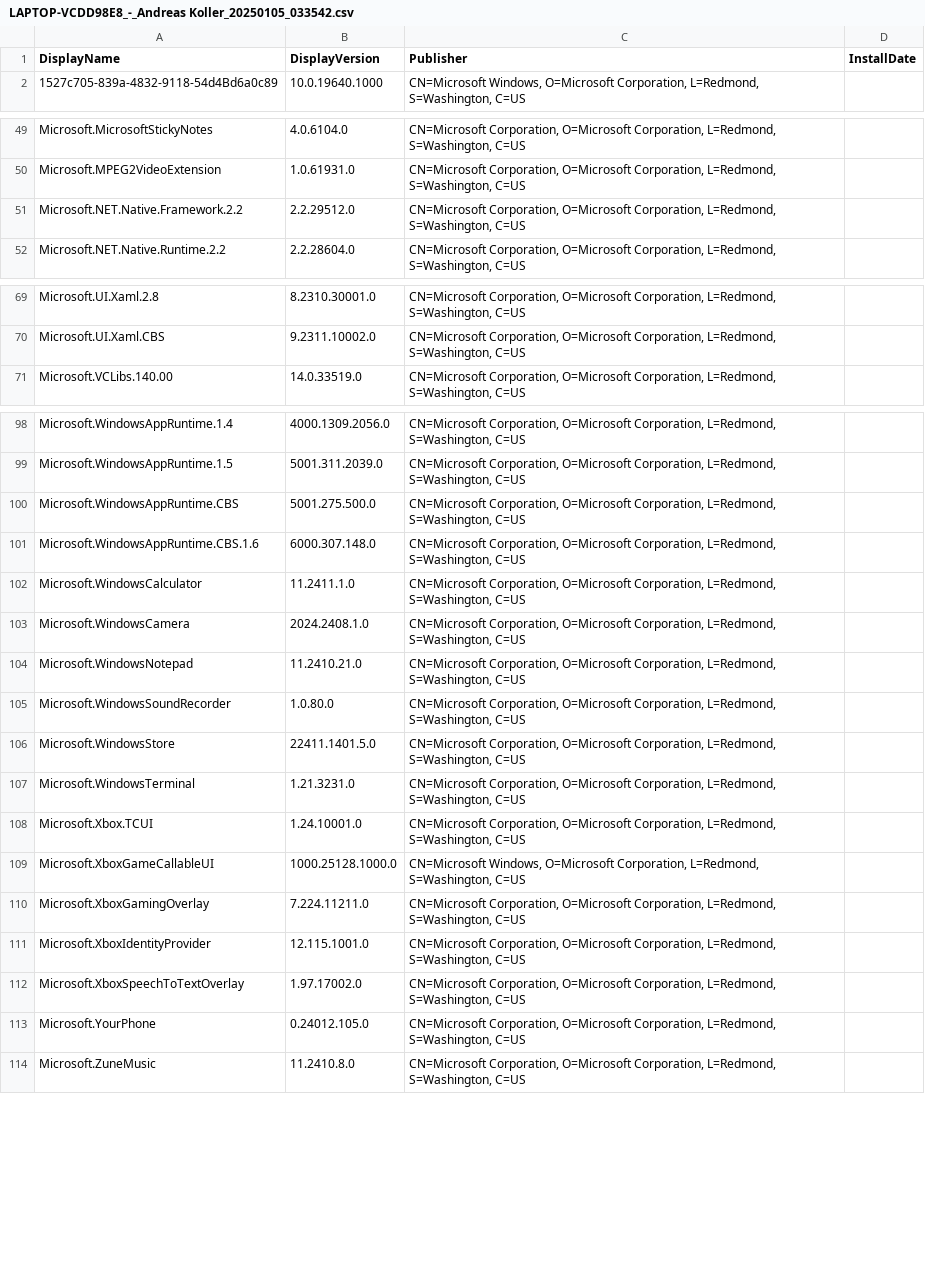
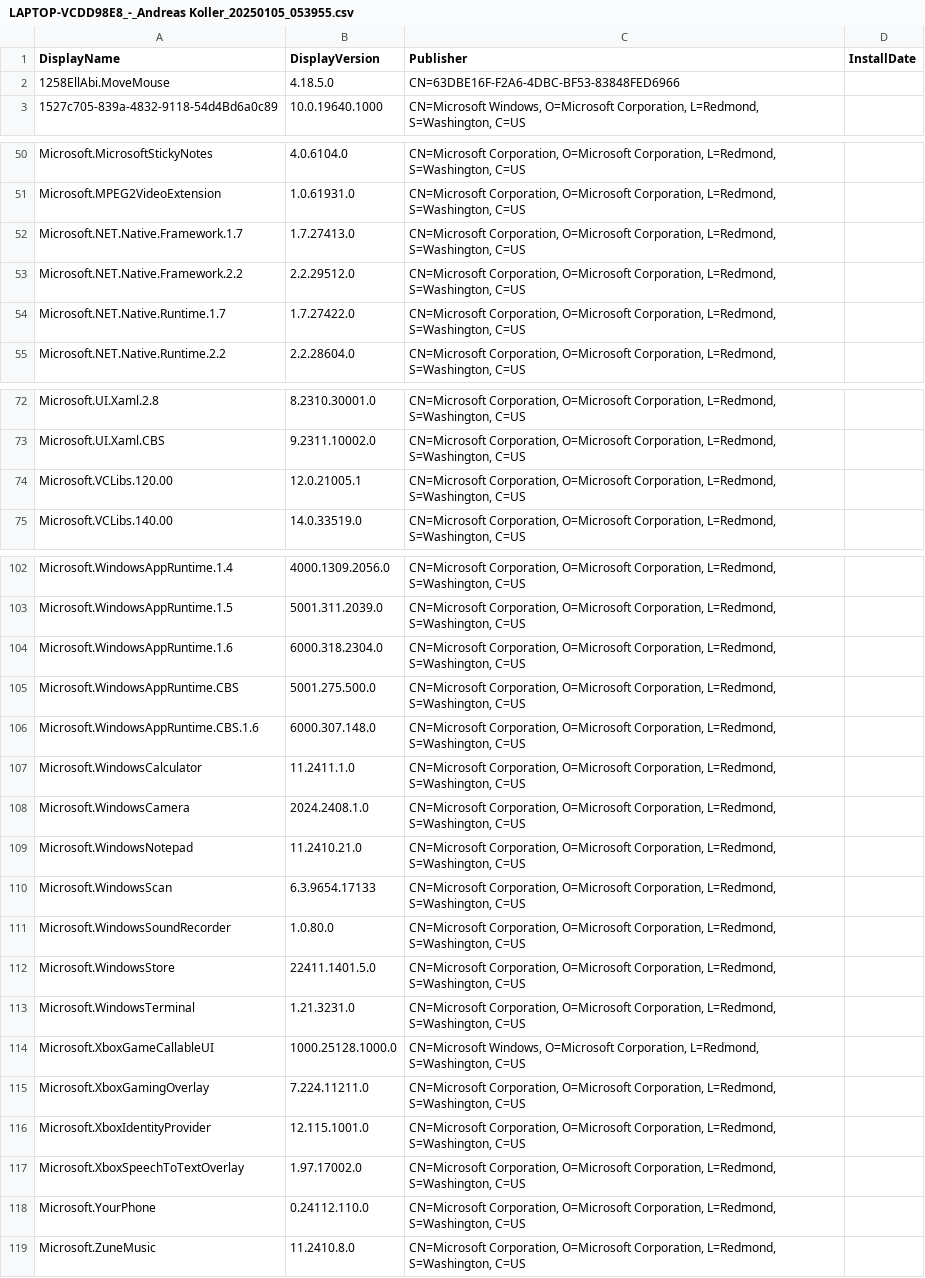
Before and after one commit to Herbertholzkopf/softwareinventarisierung, a CSV file: scripts/csv-to-database/files/LAPTOP-VCDD98E8_-_Andreas Koller_20250105_053955.csv (was scripts/csv-to-database/files/LAPTOP-VCDD98E8_-_Andreas Koller_20250105_033542.csv), drawn as a sheet; only a part is shown, gaps mark what is left out; the diff covers the shown part only.

```diff
--- a/scripts/csv-to-database/files/LAPTOP-VCDD98E8_-_Andreas Koller_20250105_033542.csv
+++ b/scripts/csv-to-database/files/LAPTOP-VCDD98E8_-_Andreas Koller_20250105_053955.csv
@@ -1,2 +1,3 @@
 "DisplayName","DisplayVersion","Publisher","InstallDate"
+"1258EllAbi.MoveMouse","4.18.5.0","CN=63DBE16F-F2A6-4DBC-BF53-83848FED6966",
 "1527c705-839a-4832-9118-54d4Bd6a0c89","10.0.19640.1000","CN=Microsoft Windows, O=Microsoft Corporation, L=Redmond, S=Washington, C=US",
@@ -50,3 +51,5 @@
 "Microsoft.MPEG2VideoExtension","1.0.61931.0","CN=Microsoft Corporation, O=Microsoft Corporation, L=Redmond, S=Washington, C=US",
+"Microsoft.NET.Native.Framework.1.7","1.7.27413.0","CN=Microsoft Corporation, O=Microsoft Corporation, L=Redmond, S=Washington, C=US",
 "Microsoft.NET.Native.Framework.2.2","2.2.29512.0","CN=Microsoft Corporation, O=Microsoft Corporation, L=Redmond, S=Washington, C=US",
+"Microsoft.NET.Native.Runtime.1.7","1.7.27422.0","CN=Microsoft Corporation, O=Microsoft Corporation, L=Redmond, S=Washington, C=US",
 "Microsoft.NET.Native.Runtime.2.2","2.2.28604.0","CN=Microsoft Corporation, O=Microsoft Corporation, L=Redmond, S=Washington, C=US",
@@ -70,2 +73,3 @@
 "Microsoft.UI.Xaml.CBS","9.2311.10002.0","CN=Microsoft Corporation, O=Microsoft Corporation, L=Redmond, S=Washington, C=US",
+"Microsoft.VCLibs.120.00","12.0.21005.1","CN=Microsoft Corporation, O=Microsoft Corporation, L=Redmond, S=Washington, C=US",
 "Microsoft.VCLibs.140.00","14.0.33519.0","CN=Microsoft Corporation, O=Microsoft Corporation, L=Redmond, S=Washington, C=US",
@@ -99,2 +103,3 @@
 "Microsoft.WindowsAppRuntime.1.5","5001.311.2039.0","CN=Microsoft Corporation, O=Microsoft Corporation, L=Redmond, S=Washington, C=US",
+"Microsoft.WindowsAppRuntime.1.6","6000.318.2304.0","CN=Microsoft Corporation, O=Microsoft Corporation, L=Redmond, S=Washington, C=US",
 "Microsoft.WindowsAppRuntime.CBS","5001.275.500.0","CN=Microsoft Corporation, O=Microsoft Corporation, L=Redmond, S=Washington, C=US",
@@ -104,2 +109,3 @@
 "Microsoft.WindowsNotepad","11.2410.21.0","CN=Microsoft Corporation, O=Microsoft Corporation, L=Redmond, S=Washington, C=US",
+"Microsoft.WindowsScan","6.3.9654.17133","CN=Microsoft Corporation, O=Microsoft Corporation, L=Redmond, S=Washington, C=US",
 "Microsoft.WindowsSoundRecorder","1.0.80.0","CN=Microsoft Corporation, O=Microsoft Corporation, L=Redmond, S=Washington, C=US",
@@ -107,3 +113,2 @@
 "Microsoft.WindowsTerminal","1.21.3231.0","CN=Microsoft Corporation, O=Microsoft Corporation, L=Redmond, S=Washington, C=US",
-"Microsoft.Xbox.TCUI","1.24.10001.0","CN=Microsoft Corporation, O=Microsoft Corporation, L=Redmond, S=Washington, C=US",
 "Microsoft.XboxGameCallableUI","1000.25128.1000.0","CN=Microsoft Windows, O=Microsoft Corporation, L=Redmond, S=Washington, C=US",
@@ -112,3 +117,3 @@
 "Microsoft.XboxSpeechToTextOverlay","1.97.17002.0","CN=Microsoft Corporation, O=Microsoft Corporation, L=Redmond, S=Washington, C=US",
-"Microsoft.YourPhone","0.24012.105.0","CN=Microsoft Corporation, O=Microsoft Corporation, L=Redmond, S=Washington, C=US",
+"Microsoft.YourPhone","0.24112.110.0","CN=Microsoft Corporation, O=Microsoft Corporation, L=Redmond, S=Washington, C=US",
 "Microsoft.ZuneMusic","11.2410.8.0","CN=Microsoft Corporation, O=Microsoft Corporation, L=Redmond, S=Washington, C=US",
```
Also changed, not shown: 1 edited cell elsewhere in this file, 13 other files.
